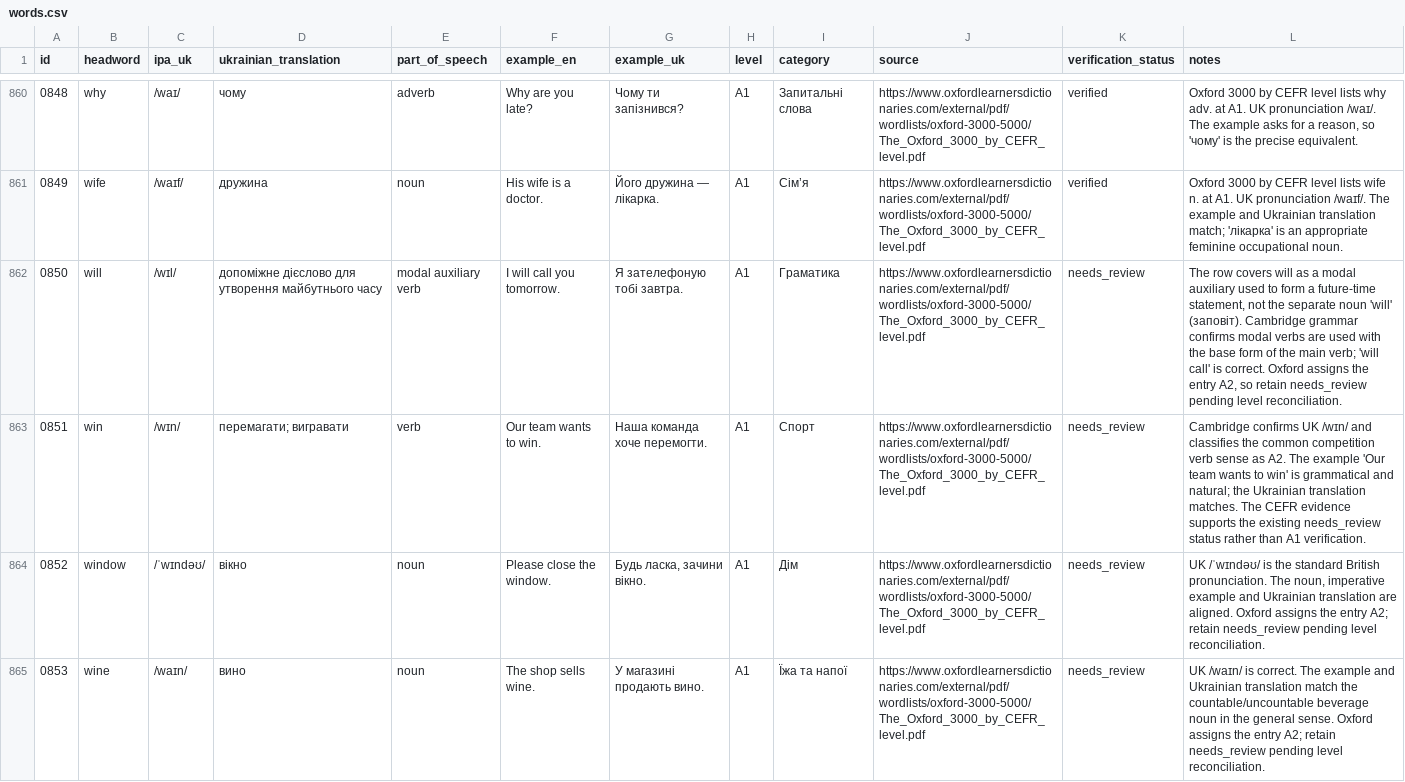
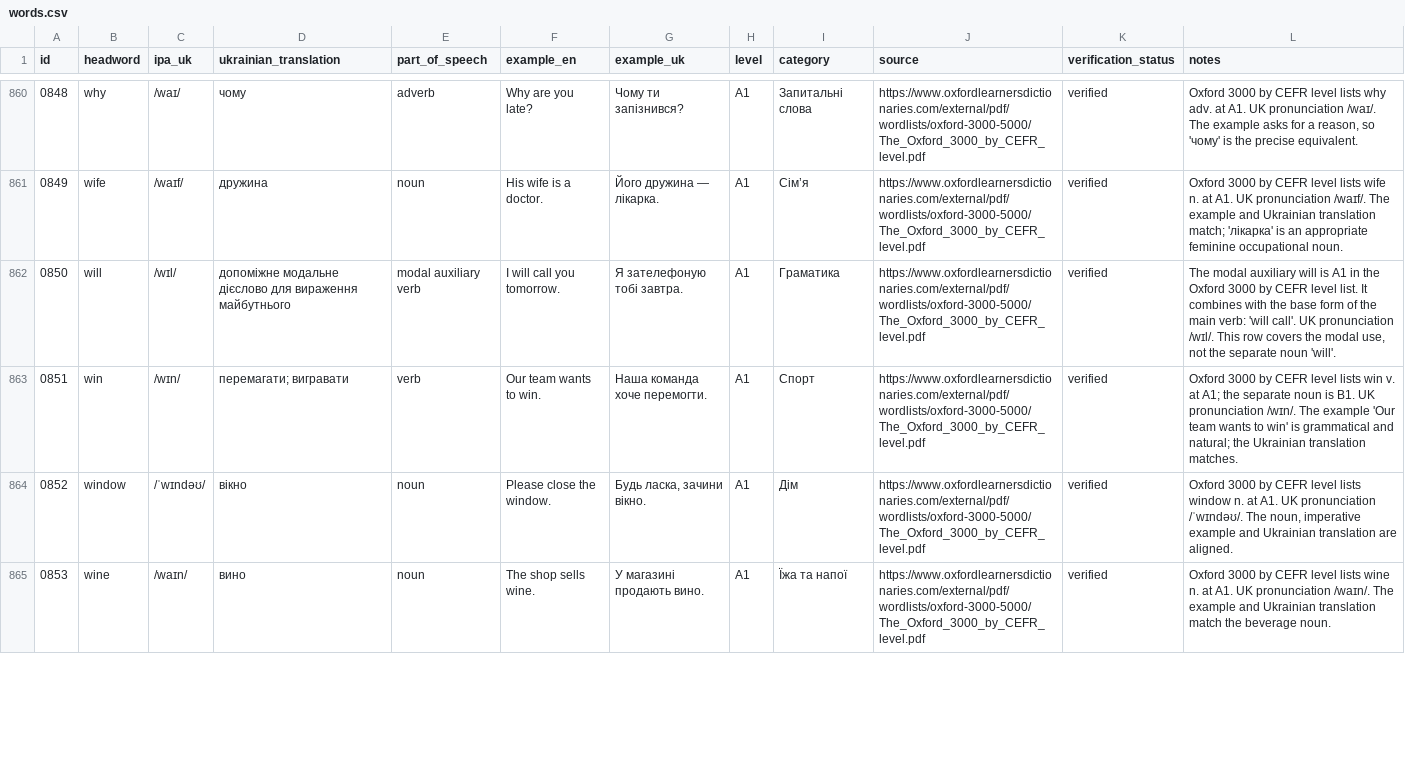
Before and after one commit to kiinoshkaaa/english-ukrainian-dictionary, a CSV file: data/a1/words.csv, drawn as a sheet; only a part is shown, gaps mark what is left out; the diff covers the shown part only; the diff names each change by its address in the sheet, - before the commit and + after, or states it on an @@ line.

Commit message:
Verify 13 final W vocabulary entries against Oxford CEFR

```diff
--- a/data/a1/words.csv
+++ b/data/a1/words.csv
-D862 (ukrainian_translation): допоміжне дієслово для утворення майбутнього часу
+D862 (ukrainian_translation): допоміжне модальне дієслово для вираження майбутнього
-K862:K865 (verification_status): needs_review
+K862:K865 (verification_status): verified
-L862 (notes): The row covers will as a modal auxiliary used to form a future-time statement, not the separate noun 'will' (заповіт). Cambridge grammar confirms modal verbs are used with the base form of the main verb; 'will call' is correct. Oxford assigns the entry A2, so retain needs_review pending level reconciliation.
+L862 (notes): The modal auxiliary will is A1 in the Oxford 3000 by CEFR level list. It combines with the base form of the main verb: 'will call'. UK pronunciation /wɪl/. This row covers the modal use, not the separate noun 'will'.
-L863 (notes): Cambridge confirms UK /wɪn/ and classifies the common competition verb sense as A2. The example 'Our team wants to win' is grammatical and natural; the Ukrainian translation matches. The CEFR evidence supports the existing needs_review status rather than A1 verification.
+L863 (notes): Oxford 3000 by CEFR level lists win v. at A1; the separate noun is B1. UK pronunciation /wɪn/. The example 'Our team wants to win' is grammatical and natural; the Ukrainian translation matches.
-L864 (notes): UK /ˈwɪndəʊ/ is the standard British pronunciation. The noun, imperative example and Ukrainian translation are aligned. Oxford assigns the entry A2; retain needs_review pending level reconciliation.
+L864 (notes): Oxford 3000 by CEFR level lists window n. at A1. UK pronunciation /ˈwɪndəʊ/. The noun, imperative example and Ukrainian translation are aligned.
-L865 (notes): UK /waɪn/ is correct. The example and Ukrainian translation match the countable/uncountable beverage noun in the general sense. Oxford assigns the entry A2; retain needs_review pending level reconciliation.
+L865 (notes): Oxford 3000 by CEFR level lists wine n. at A1. UK pronunciation /waɪn/. The example and Ukrainian translation match the beverage noun.
```
Also changed, not shown: 19 edited cells elsewhere in this file.
